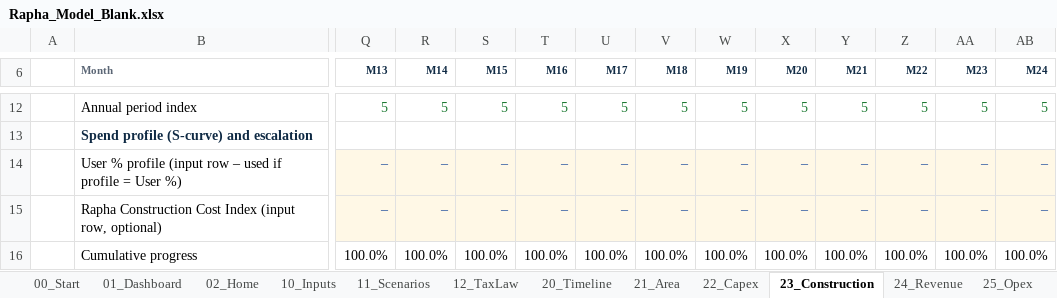
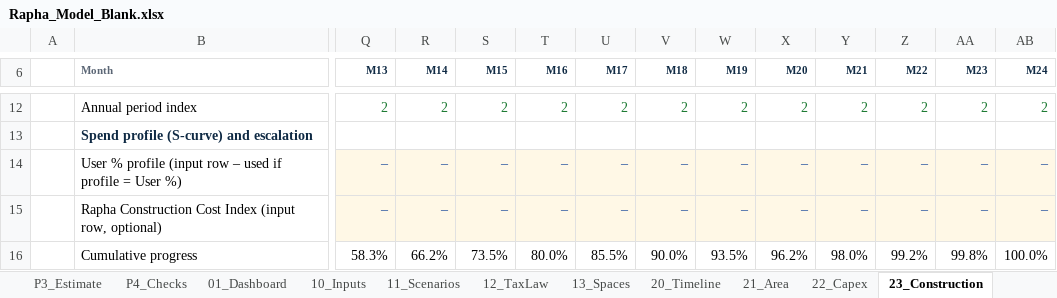
Before and after one commit to hundaolgt-hue/Construction-Profitability-Model, an Excel workbook: output/Rapha_Model_Blank.xlsx, sheet 23_Construction, drawn as a sheet; only a part is shown, gaps mark what is left out; values as stored, in another font and other column widths than the file's, no borders; the diff covers the shown part only; the diff names each change by its address in the sheet, - before the commit and + after, or states it on an @@ line.

```diff
--- a/output/Rapha_Model_Blank.xlsx (sheet 23_Construction)
+++ b/output/Rapha_Model_Blank.xlsx (sheet 23_Construction)
+sheet tab: P3_Estimate
+sheet tab: P4_Checks
+sheet tab: 13_Spaces
-Q12 (M13): 5
+Q12 (M13): 2
-R12 (M14): 5
+R12 (M14): 2
-S12 (M15): 5
+S12 (M15): 2
-T12 (M16): 5
+T12 (M16): 2
-U12 (M17): 5
+U12 (M17): 2
-V12 (M18): 5
+V12 (M18): 2
-W12 (M19): 5
+W12 (M19): 2
-X12 (M20): 5
+X12 (M20): 2
-Y12 (M21): 5
+Y12 (M21): 2
-Z12 (M22): 5
+Z12 (M22): 2
-AA12 (M23): 5
+AA12 (M23): 2
-AB12 (M24): 5
+AB12 (M24): 2
-Q16 (M13): 100.0%
+Q16 (M13): 58.3%
-R16 (M14): 100.0%
+R16 (M14): 66.2%
-S16 (M15): 100.0%
+S16 (M15): 73.5%
-T16 (M16): 100.0%
+T16 (M16): 80.0%
-U16 (M17): 100.0%
+U16 (M17): 85.5%
-V16 (M18): 100.0%
+V16 (M18): 90.0%
-W16 (M19): 100.0%
+W16 (M19): 93.5%
-X16 (M20): 100.0%
+X16 (M20): 96.2%
-Y16 (M21): 100.0%
+Y16 (M21): 98.0%
-Z16 (M22): 100.0%
+Z16 (M22): 99.2%
-AA16 (M23): 100.0%
+AA16 (M23): 99.8%
```
Also changed, not shown: 3 added rows and 124 edited cells elsewhere in this sheet, sheet P2_Calc, sheet 27_Loan, sheet 20_Timeline, sheet 52_Sensitivity, sheet 10_Inputs, sheet 24_Revenue, 19 more sheets, other sheet tabs, formulas that keep their value, charts or pictures, output/dist/Rapha_Model_Blank.xlsx, 34 other files.
